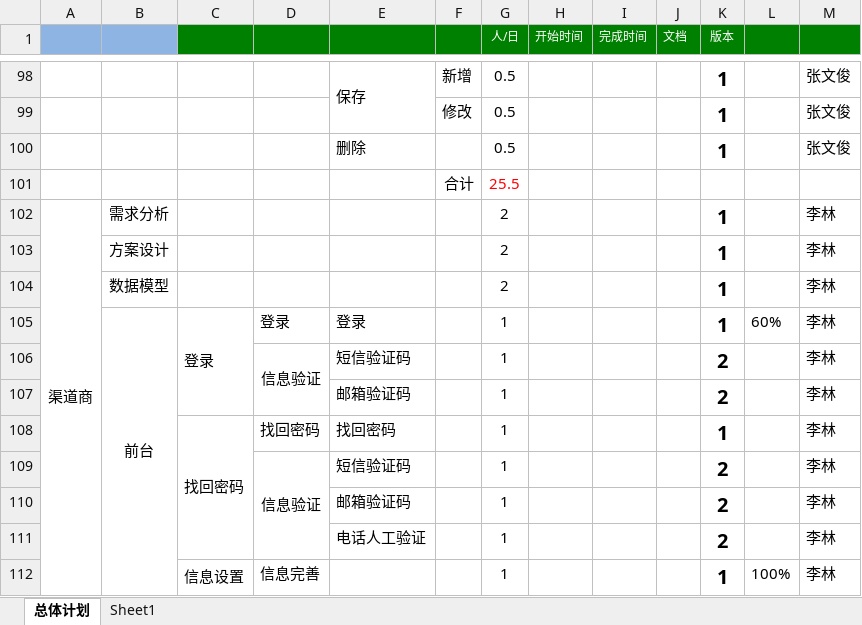
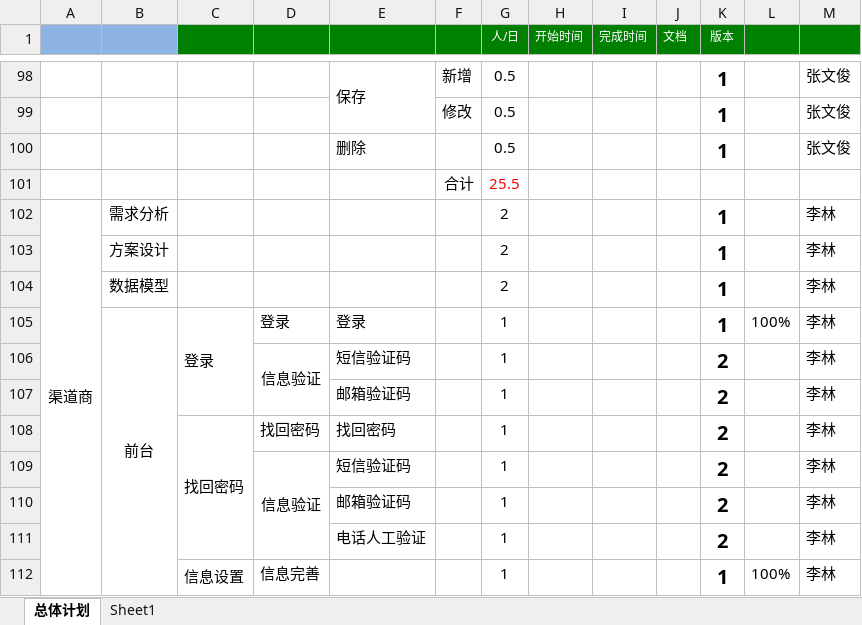
Before and after one commit to gotoworld/sc-framework, an Excel workbook: doc/开发计划V0.1.xlsx, sheet 总体计划, drawn as a sheet; only a part is shown, gaps mark what is left out; values as stored, in another font and other column widths than the file's, no borders; conditional formats not drawn; the diff names each change by its address in the sheet, - before the commit and + after, or states it on an @@ line.

```diff
--- a/doc/开发计划V0.1.xlsx (sheet 总体计划)
+++ b/doc/开发计划V0.1.xlsx (sheet 总体计划)
-L105: 60%
+L105: 100%
-K108 (版本): 1
+K108 (版本): 2
```
Also changed, not shown: 4 other files.
